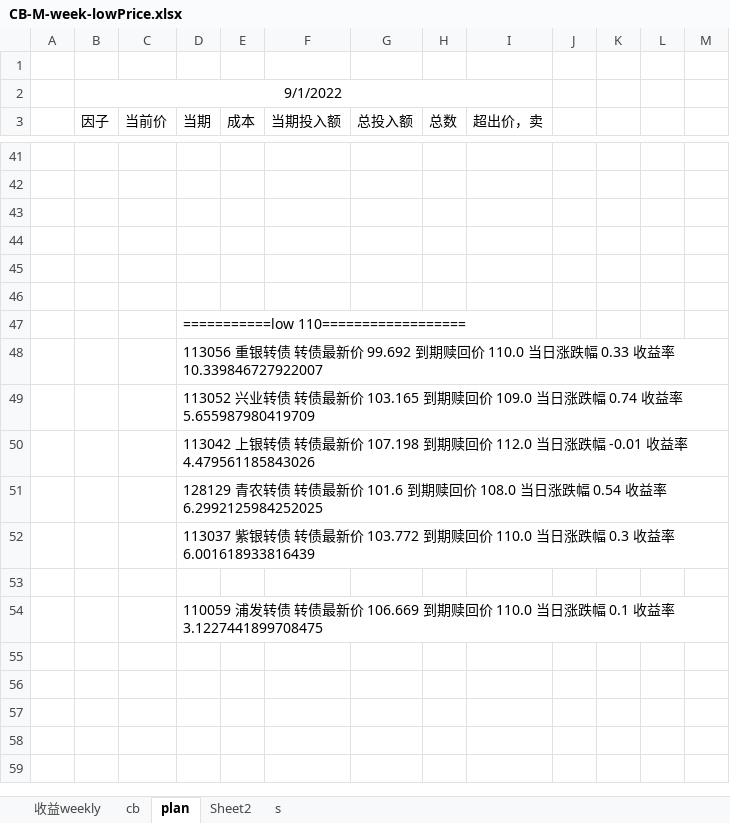
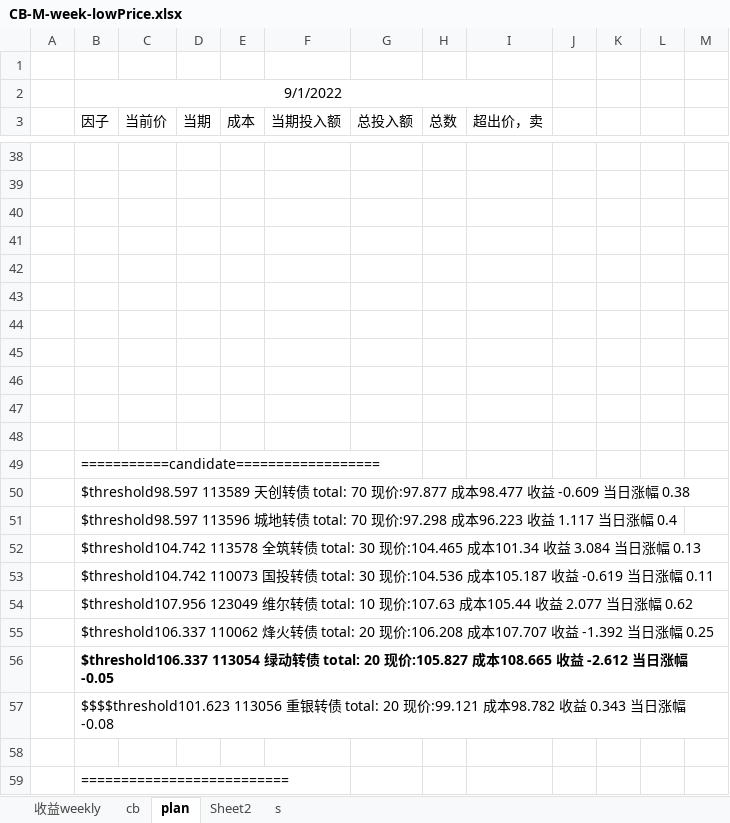
Before and after one commit to CBEB/CB, an Excel workbook: 2022/CB-M-week-lowPrice.xlsx, sheet plan, drawn as a sheet; only a part is shown, gaps mark what is left out; values as stored, in another font and other column widths than the file's, no borders; removed rows and columns are numbered as before the commit, all else as after; the diff covers the shown part only; the diff names each change by its address in the sheet, - before the commit and + after, or states it on an @@ line.

```diff
--- a/2022/CB-M-week-lowPrice.xlsx (sheet plan)
+++ b/2022/CB-M-week-lowPrice.xlsx (sheet plan)
-row 47:  |  |  | ===========low 110==================
-row 48:  |  |  | 113056 重银转债 转债最新价 99.692 到期赎回价 110.0 当日涨跌幅 0.33 收益率 10.339846727922007
-row 49:  |  |  | 113052 兴业转债 转债最新价 103.165 到期赎回价 109.0 当日涨跌幅 0.74 收益率 5.655987980419709
-row 50:  |  |  | 113042 上银转债 转债最新价 107.198 到期赎回价 112.0 当日涨跌幅 -0.01 收益率 4.479561185843026
-row 51:  |  |  | 128129 青农转债 转债最新价 101.6 到期赎回价 108.0 当日涨跌幅 0.54 收益率 6.2992125984252025
-row 52:  |  |  | 113037 紫银转债 转债最新价 103.772 到期赎回价 110.0 当日涨跌幅 0.3 收益率 6.001618933816439
-D45 (当期): 110059 浦发转债 转债最新价 106.669 到期赎回价 110.0 当日涨跌幅 0.1 收益率 3.1227441899708475
+D45 (当期): (empty)
+row 46: (empty)
+row 47: (empty)
+row 48: (empty)
+row 49:  | ===========candidate==================
+row 50:  | $threshold98.597 113589 天创转债 total: 70 现价:97.877 成本98.477 收益 -0.609 当日涨幅 0.38
+row 51:  | $threshold98.597 113596 城地转债 total: 70 现价:97.298 成本96.223 收益 1.117 当日涨幅 0.4
+row 52:  | $threshold104.742 113578 全筑转债 total: 30 现价:104.465 成本101.34 收益 3.084 当日涨幅 0.13
+row 53:  | $threshold104.742 110073 国投转债 total: 30 现价:104.536 成本105.187 收益 -0.619 当日涨幅 0.11
+row 54:  | $threshold107.956 123049 维尔转债 total: 10 现价:107.63 成本105.44 收益 2.077 当日涨幅 0.62
+row 55:  | $threshold106.337 110062 烽火转债 total: 20 现价:106.208 成本107.707 收益 -1.392 当日涨幅 0.25
+row 56:  | $threshold106.337 113054 绿动转债 total: 20 现价:105.827 成本108.665 收益 -2.612 当日涨幅 -0.05
+row 57:  | $$$$threshold101.623 113056 重银转债 total: 20 现价:99.121 成本98.782 收益 0.343 当日涨幅 -0.08
+row 58: (empty)
+row 59:  | ==========================
```
Also changed, not shown: 3 removed rows and 5 edited cells elsewhere in this sheet, sheet cb, sheet 收益weekly, formulas that keep their value, charts or pictures, 2022/CB-D-week-loop.xlsx, FUND.xlsx, 1 other file.
